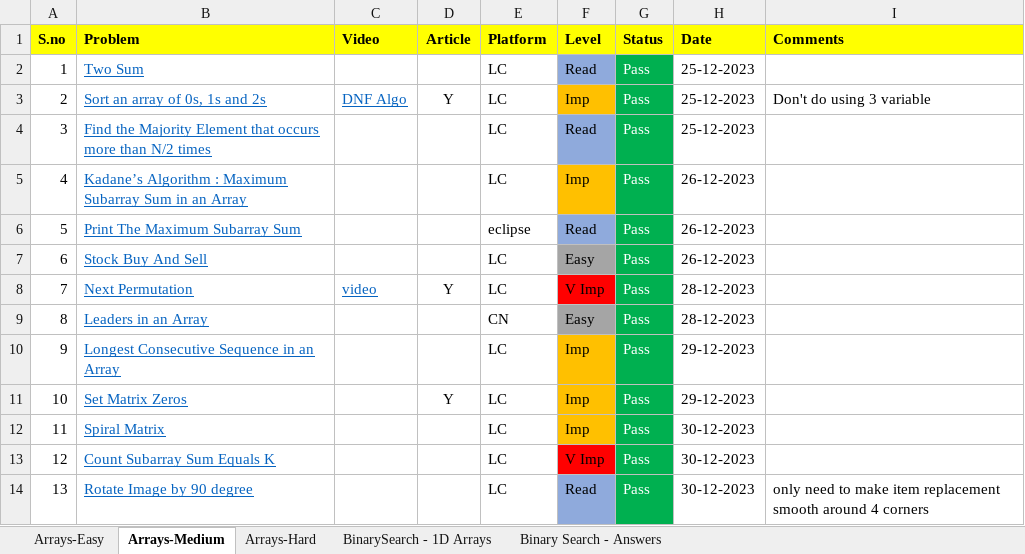
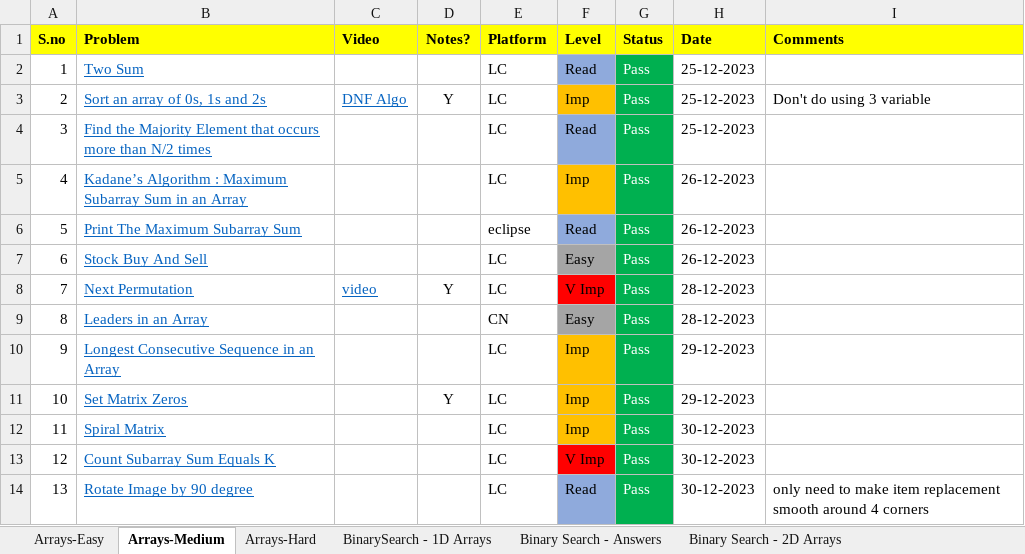
Before and after one commit to ShashankSinha98/Striver-A2Z-DSA-Sheet, an Excel workbook: striver-a2z-sheet.xlsx, sheet Arrays-Medium, drawn as a sheet; values as stored, in another font and other column widths than the file's, no borders; the diff names each change by its address in the sheet, - before the commit and + after, or states it on an @@ line.

```diff
--- a/striver-a2z-sheet.xlsx (sheet Arrays-Medium)
+++ b/striver-a2z-sheet.xlsx (sheet Arrays-Medium)
+sheet tab: Binary Search - 2D Arrays
-D1: Article
+D1: Notes?
```
Also changed, not shown: sheet Binary Search - Answers, sheet BinarySearch - 1D Arrays, sheet Arrays-Easy, other sheet tabs, 38 other files.
